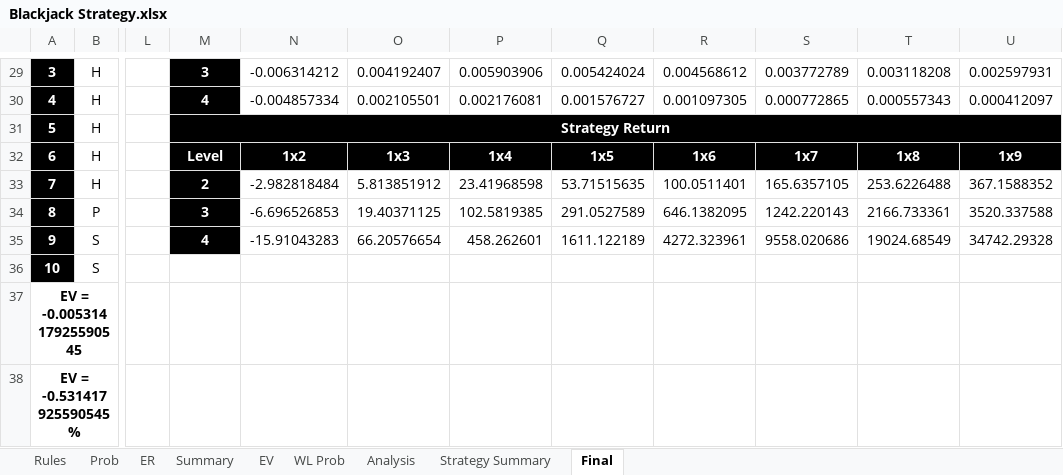
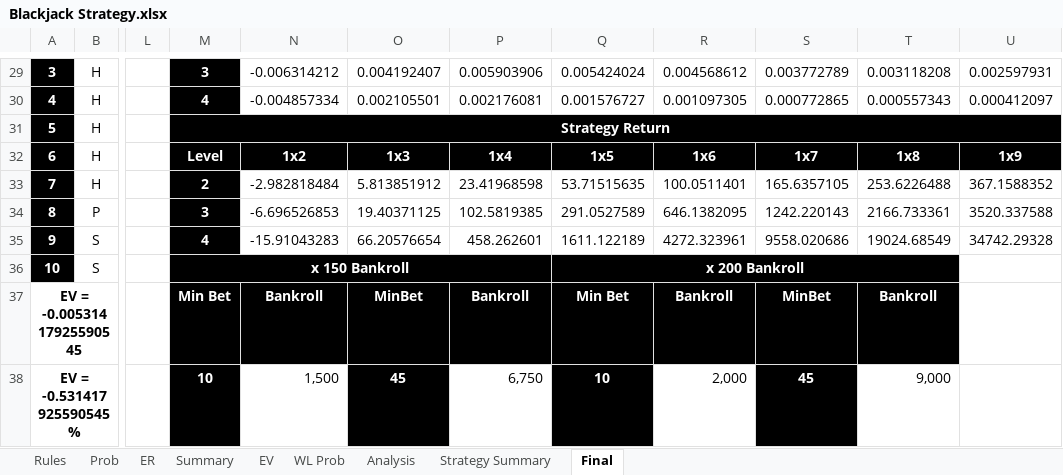
Before and after one commit to luozongbao/BlackjackStrategy, an Excel workbook: Blackjack Strategy.xlsx, sheet Final, drawn as a sheet; only a part is shown, gaps mark what is left out; values as stored, in another font and other column widths than the file's, no borders; conditional formats not drawn; the diff covers the shown part only; the diff names each change by its address in the sheet, - before the commit and + after, or states it on an @@ line.

Commit message:
Update Blackjack Strategy.xlsx
20190825

```diff
--- a/Blackjack Strategy.xlsx (sheet Final)
+++ b/Blackjack Strategy.xlsx (sheet Final)
-M36: (empty)
+M36: x 150 Bankroll
-M36:T37 fill: none
+M36:T37 fill: #000000
+M36:P36 merged
-Q36: (empty)
+Q36: x 200 Bankroll
+Q36:T36 merged
-M37: (empty)
+M37: Min Bet
-N37: (empty)
+N37: Bankroll
-O37: (empty)
+O37: MinBet
-P37: (empty)
+P37: Bankroll
-Q37: (empty)
+Q37: Min Bet
-R37: (empty)
+R37: Bankroll
-S37: (empty)
+S37: MinBet
-T37: (empty)
+T37: Bankroll
-M38: (empty)
+M38: 10
-M38 fill: none
+M38 fill: #000000
-N38: (empty)
+N38: 1,500
-O38: (empty)
+O38: 45
-O38 fill: none
+O38 fill: #000000
-P38: (empty)
+P38: 6,750
-Q38: (empty)
+Q38: 10
-Q38 fill: none
+Q38 fill: #000000
-R38: (empty)
+R38: 2,000
-S38: (empty)
+S38: 45
-S38 fill: none
+S38 fill: #000000
-T38: (empty)
+T38: 9,000
```
Also changed, not shown: 1 added row, 40 edited cells and cell formats elsewhere in this sheet.
